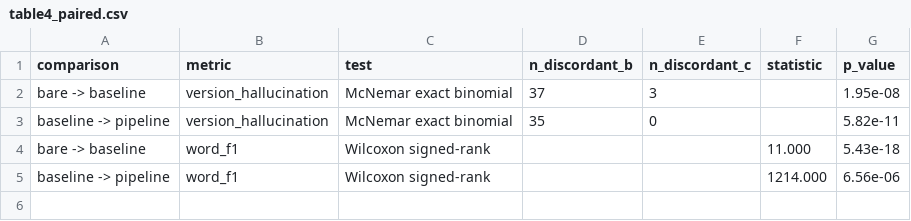
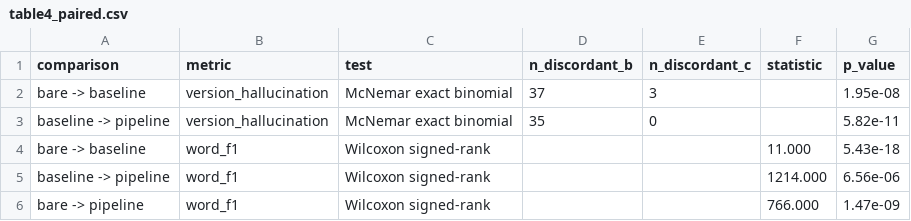
Before and after one commit to xiaolu688/rag-multiagent-fault-qa, a CSV file: results/table4_paired.csv, drawn as a sheet.

```diff
--- a/results/table4_paired.csv
+++ b/results/table4_paired.csv
@@ -5 +5,2 @@ bare -> baseline,word_f1,Wilcoxon signed-rank,,,11.000,5.43e-18
 baseline -> pipeline,word_f1,Wilcoxon signed-rank,,,1214.000,6.56e-06
+bare -> pipeline,word_f1,Wilcoxon signed-rank,,,766.000,1.47e-09
```
Also changed, not shown: results/experiment_log.csv, results/metrics_with_bare.csv, 5 other files.
